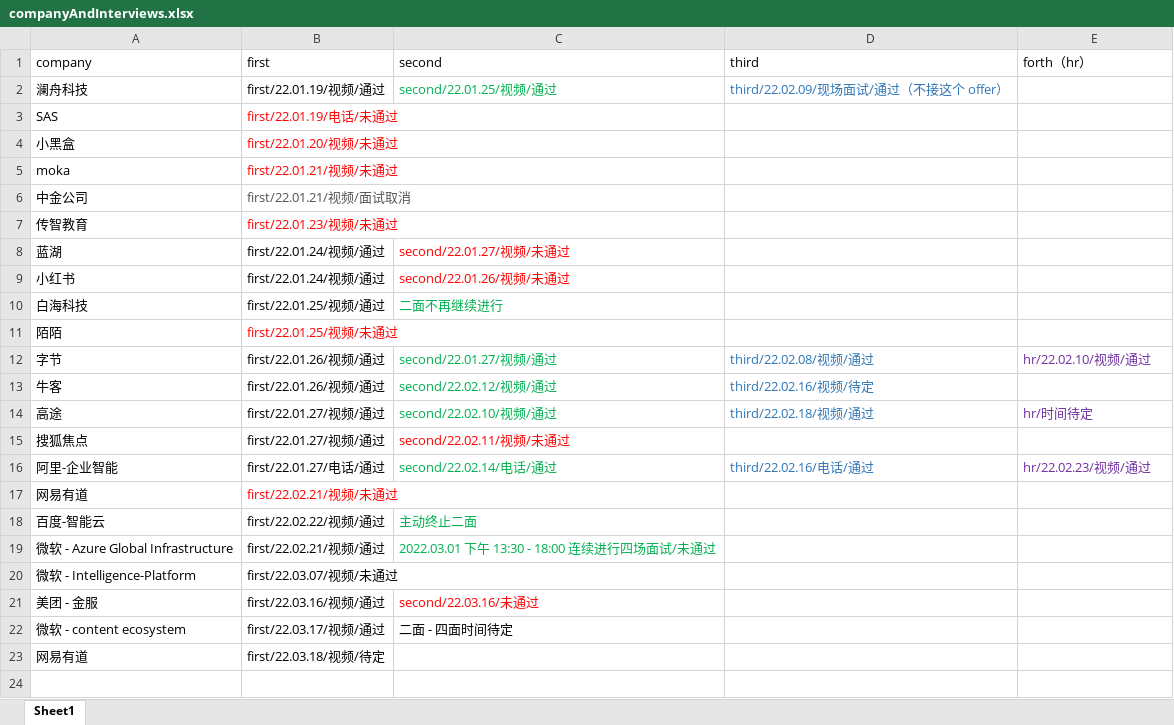
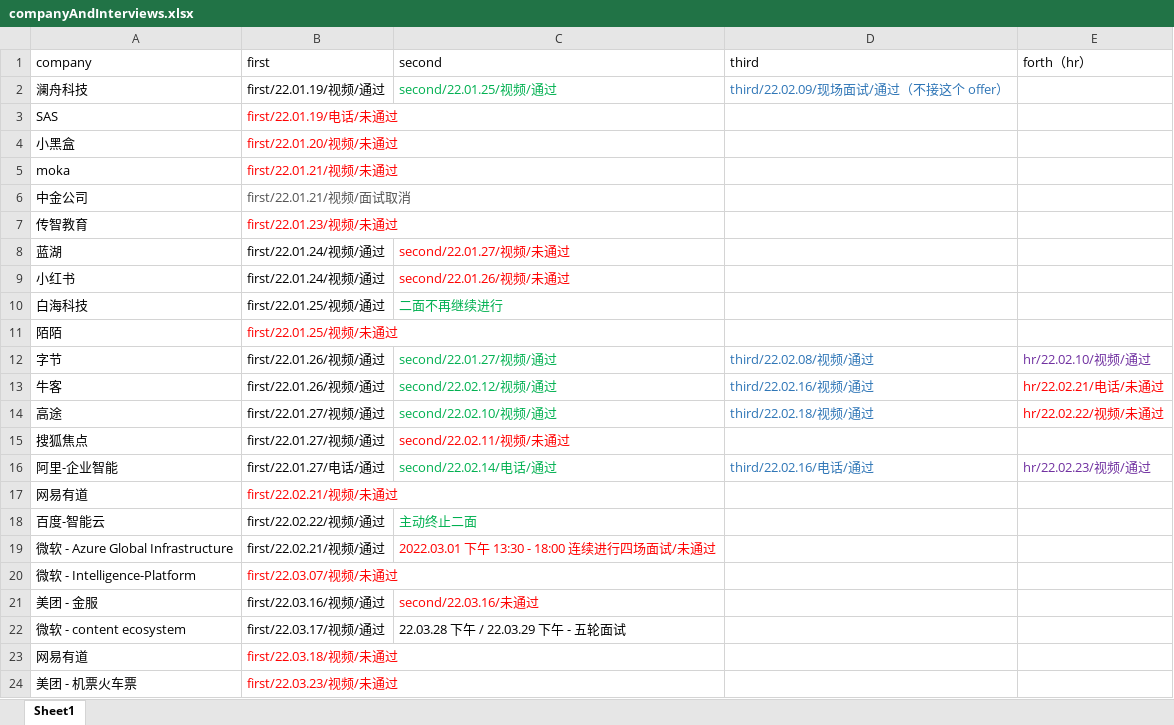
Before and after one commit to windofme1109/JavaScriptNotes, an Excel workbook: Interview/companyAndInterviews.xlsx, sheet Sheet1, drawn as a sheet; values as stored, in another font and other column widths than the file's, no borders; the diff names each change by its address in the sheet, - before the commit and + after, or states it on an @@ line.

```diff
--- a/Interview/companyAndInterviews.xlsx (sheet Sheet1)
+++ b/Interview/companyAndInterviews.xlsx (sheet Sheet1)
-D13 (third): third/22.02.16/视频/待定
+D13 (third): third/22.02.16/视频/通过
-E13 (forth（hr）): (empty)
+E13 (forth（hr）): hr/22.02.21/电话/未通过
-E14 (forth（hr）): hr/时间待定
+E14 (forth（hr）): hr/22.02.22/视频/未通过
-E14 text colour: #7030A0
+E14 text colour: #FF0000
-C19 text colour: #00B050
+C19 text colour: #FF0000
-B20 text colour: black
+B20 text colour: #FF0000
-C22 (second): 二面 - 四面时间待定
+C22 (second): 22.03.28 下午 / 22.03.29 下午 - 五轮面试
-B23 (first): first/22.03.18/视频/待定
+B23 (first): first/22.03.18/视频/未通过
-B23 text colour: black
+B23 text colour: #FF0000
+row 24: 美团 - 机票火车票 | first/22.03.23/视频/未通过
```
Also changed, not shown: 1 other file.
